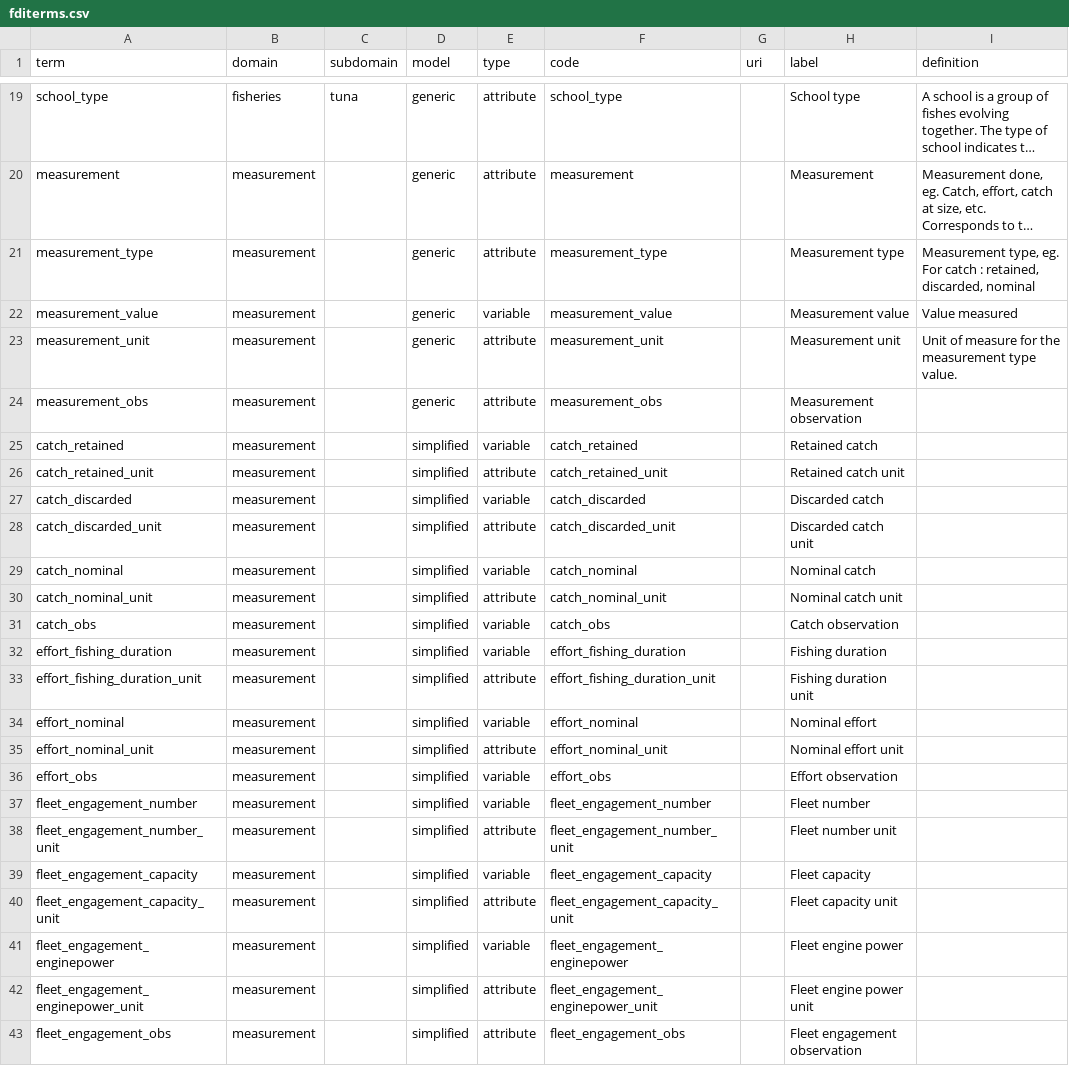
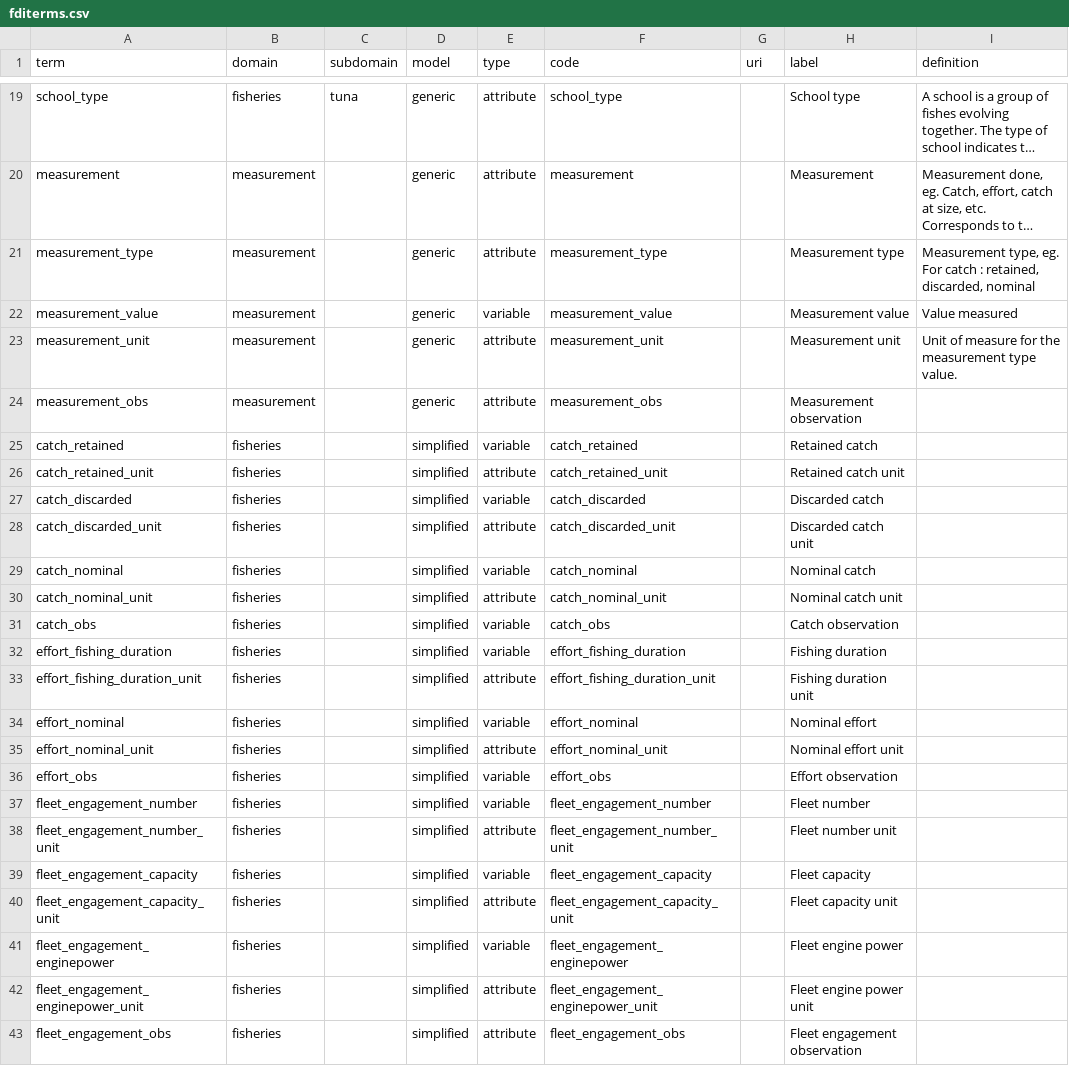
Before and after one commit to fdiwg/fdi-terms, a CSV file: fditerms.csv, drawn as a sheet; only a part is shown, gaps mark what is left out; long unchanged cells end in …; the diff names each change by its address in the sheet, - before the commit and + after, or states it on an @@ line.

Commit message:
update fditerms.csv

```diff
--- a/fditerms.csv
+++ b/fditerms.csv
-B25:B43 (domain): measurement
+B25:B43 (domain): fisheries
```
